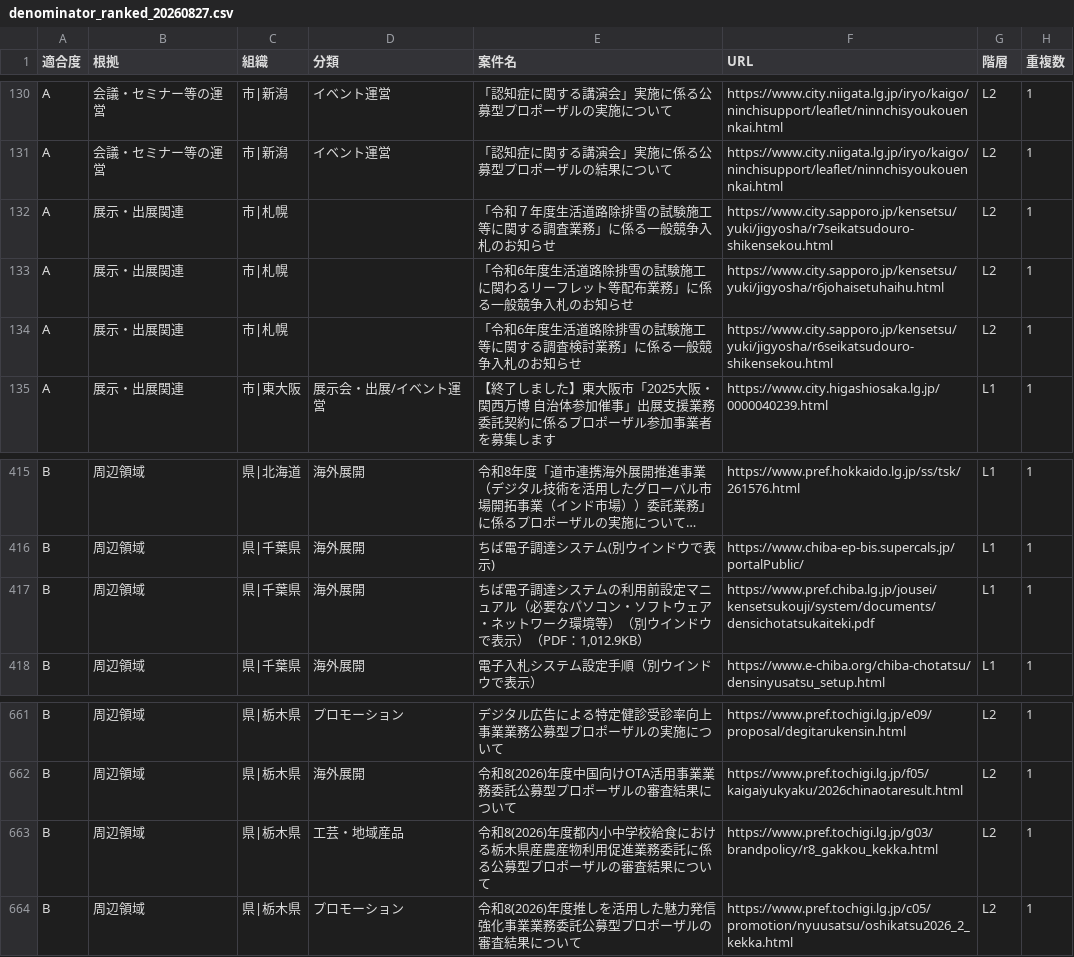
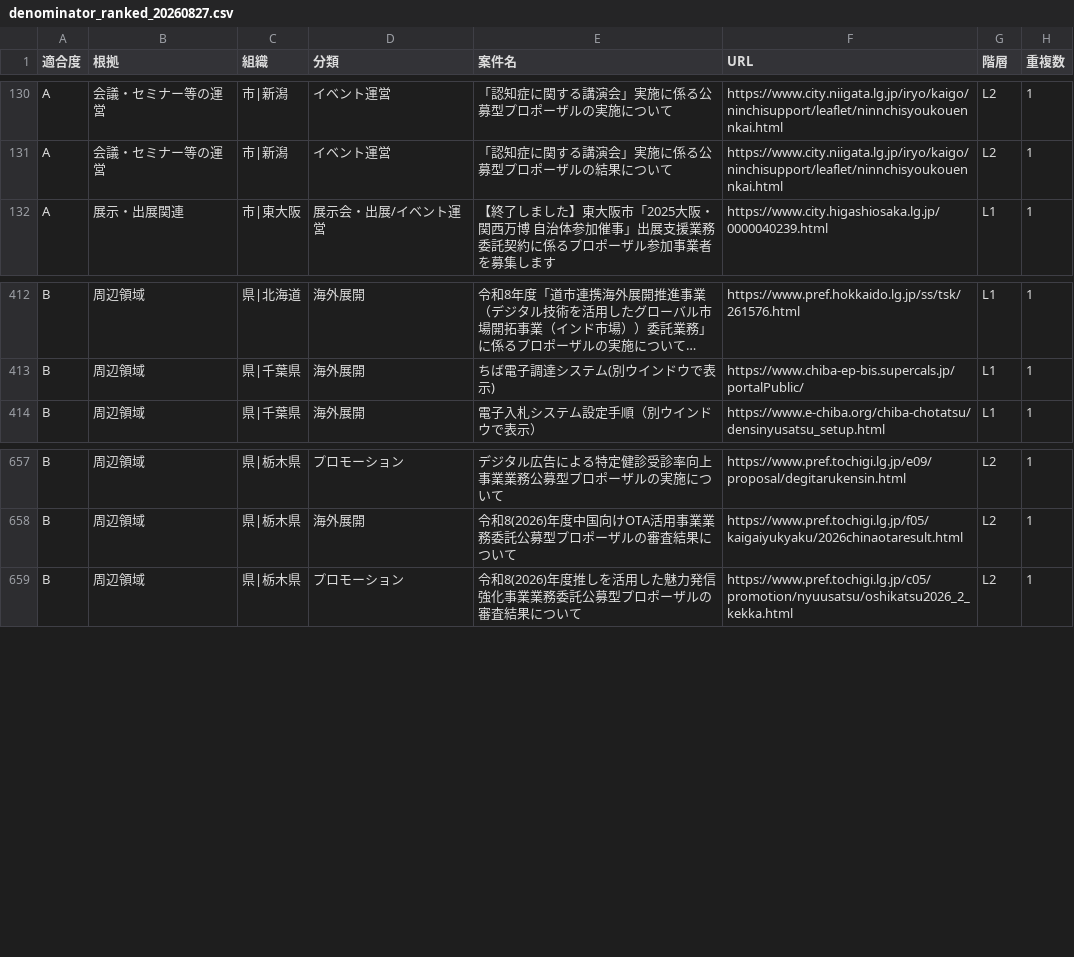
Before and after one commit to yixima/hojo, a CSV file: data/denominator_ranked_20260827.csv, drawn as a sheet; only a part is shown, gaps mark what is left out; long unchanged cells end in …; the diff names each change by its address in the sheet, - before the commit and + after, or states it on an @@ line.

```diff
--- a/data/denominator_ranked_20260827.csv
+++ b/data/denominator_ranked_20260827.csv
-row 132: A | 展示・出展関連 | 市|札幌 |  | 「令和７年度生活道路除排雪の試験施工等に関する調査業務」に係る一般競争入札のお知らせ | https://www.city.sapporo.jp/kensetsu/yuki/jigyosha/r7seikatsudouro-shikensekou.html | L2 | 1
-row 133: A | 展示・出展関連 | 市|札幌 |  | 「令和6年度生活道路除排雪の試験施工に関わるリーフレット等配布業務」に係る一般競争入札のお知らせ | https://www.city.sapporo.jp/kensetsu/yuki/jigyosha/r6johaisetuhaihu.html | L2 | 1
-row 134: A | 展示・出展関連 | 市|札幌 |  | 「令和6年度生活道路除排雪の試験施工等に関する調査検討業務」に係る一般競争入札のお知らせ | https://www.city.sapporo.jp/kensetsu/yuki/jigyosha/r6seikatsudouro-shikensekou.html | L2 | 1
-row 417: B | 周辺領域 | 県|千葉県 | 海外展開 | ちば電子調達システムの利用前設定マニュアル（必要なパソコン・ソフトウェア・ネットワーク環境等）（別ウインドウで表示）（PDF：1,012.9KB） | https://www.pref.chiba.lg.jp/jousei/kensetsukouji/system/documents/densichotatsukaiteki.pdf | L1 | 1
-row 663: B | 周辺領域 | 県|栃木県 | 工芸・地域産品 | 令和8(2026)年度都内小中学校給食における栃木県産農産物利用促進業務委託に係る公募型プロポーザルの審査結果について | https://www.pref.tochigi.lg.jp/g03/brandpolicy/r8_gakkou_kekka.html | L2 | 1
```
Also changed, not shown: 5 other files.
